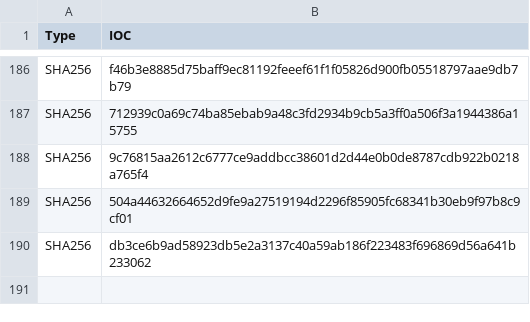
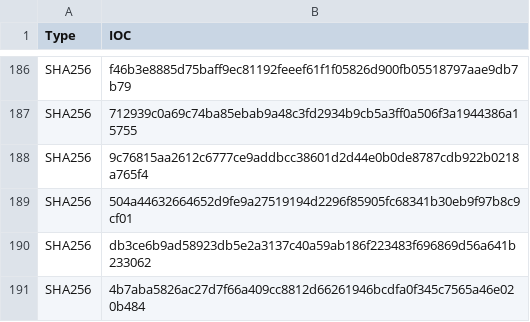
Before and after one commit to zcwong/CryptominerIoC, a CSV file: sha256.csv, drawn as a sheet; only a part is shown, gaps mark what is left out; the diff names each change by its address in the sheet, - before the commit and + after, or states it on an @@ line.

Commit message:
Update sha256.csv

```diff
--- a/sha256.csv
+++ b/sha256.csv
+row 191: SHA256 | 4b7aba5826ac27d7f66a409cc8812d66261946bcdfa0f345c7565a46e020b484
```
